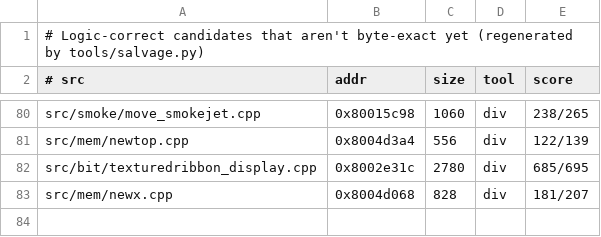
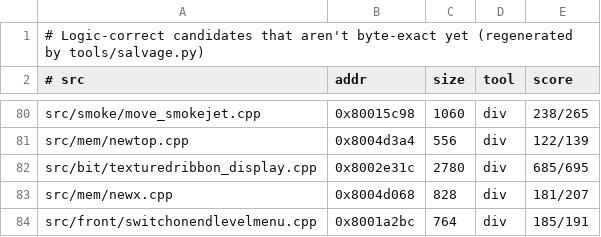
Before and after one commit to LANCommander/THPS, a TSV file: decomp/nearmiss.tsv, drawn as a sheet; only a part is shown, gaps mark what is left out.

```diff
--- a/decomp/nearmiss.tsv
+++ b/decomp/nearmiss.tsv
@@ -83 +83,2 @@ src/bit/texturedribbon_display.cpp	0x8002e31c	2780	div	685/695
 src/mem/newx.cpp	0x8004d068	828	div	181/207
+src/front/switchonendlevelmenu.cpp	0x8001a2bc	764	div	185/191
```
